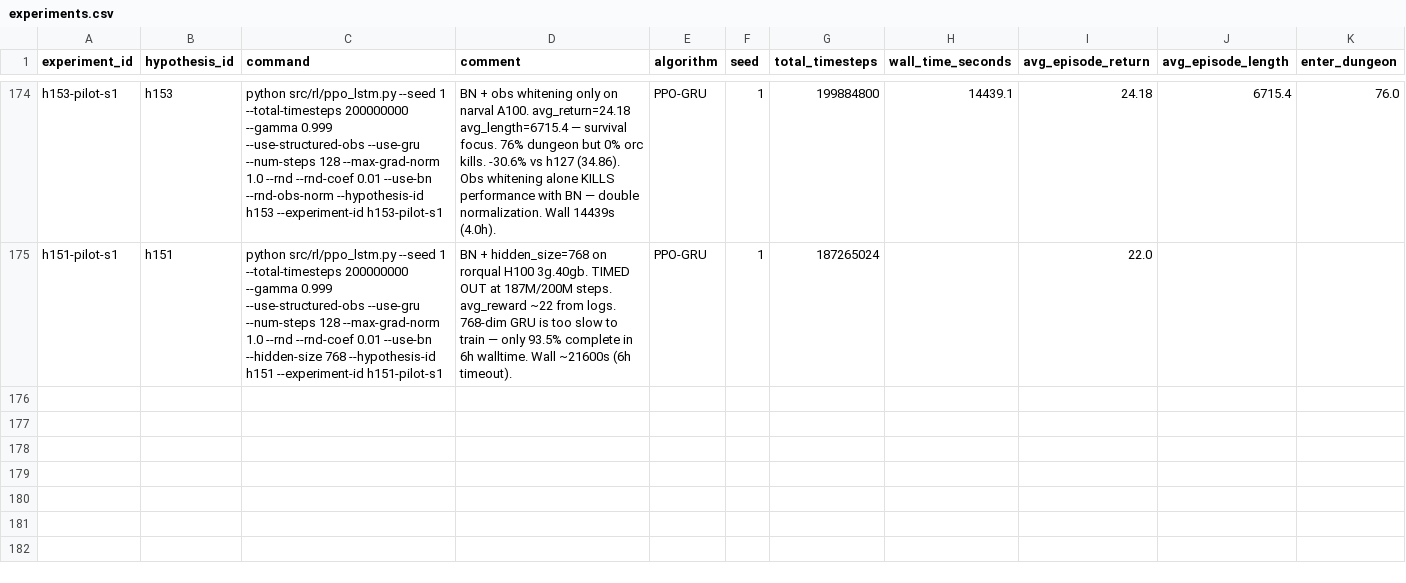
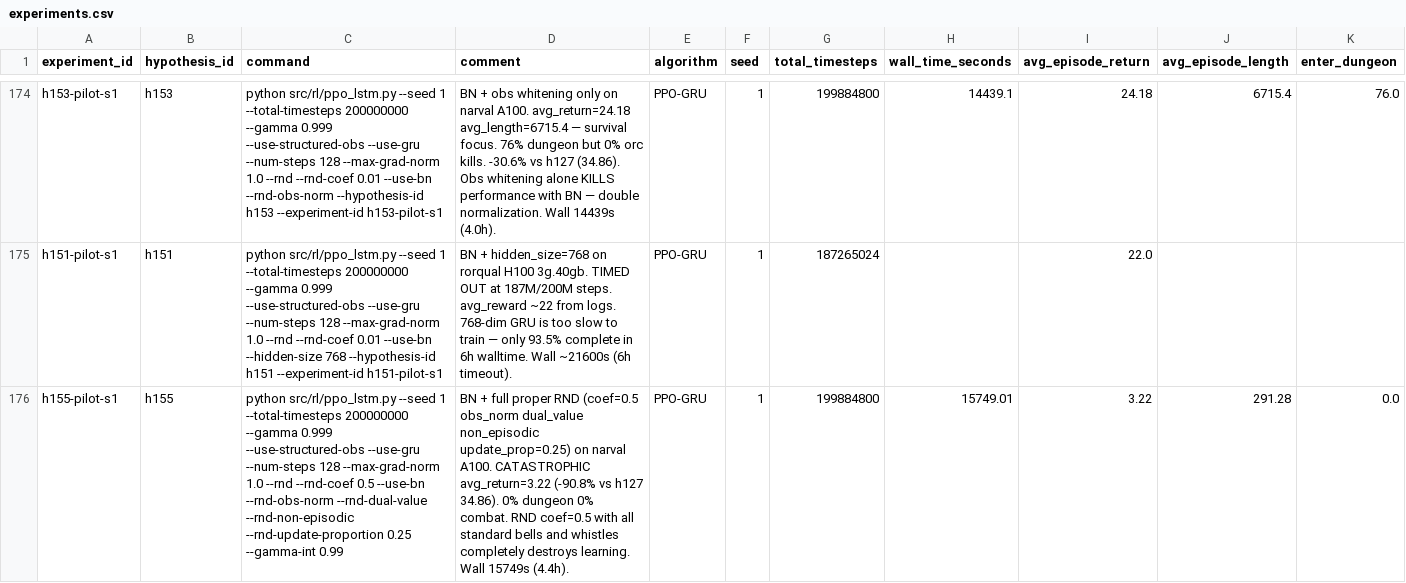
Before and after one commit to roger-creus/auto-craftax, a CSV file: results/experiments.csv, drawn as a sheet; only a part is shown, gaps mark what is left out; rows hold the shown columns only; the diff names each change by its address in the sheet, - before the commit and + after, or states it on an @@ line.

```diff
--- a/results/experiments.csv
+++ b/results/experiments.csv
+row 176: h155-pilot-s1 | h155 | python src/rl/ppo_lstm.py --seed 1 --total-timesteps 200000000 --gamma 0.999 --use-structured-obs --use-gru --num-steps 128 --max-grad-norm 1.0 --rnd --rnd-coef 0.5 --use-bn --rnd-obs-norm --rnd-dual-value --rnd-non-episodic --rnd-update-proportion 0.25 --gamma-int 0.99 | BN + full proper RND (coef=0.5 obs_norm dual_value non_episodic update_prop=0.25) on narval A100. CATASTROPHIC avg_return=3.22 (-90.8% vs h127 34.86). 0% dungeon 0% combat. RND coef=0.5 with all standard bells and whistles completely destroys learning. Wall 15749s (4.4h). | PPO-GRU | 1 | 199884800 | 15749.01 | 3.22 | 291.28 | 0.0
```
Also changed, not shown: results/hypotheses.csv, 5 other files.
